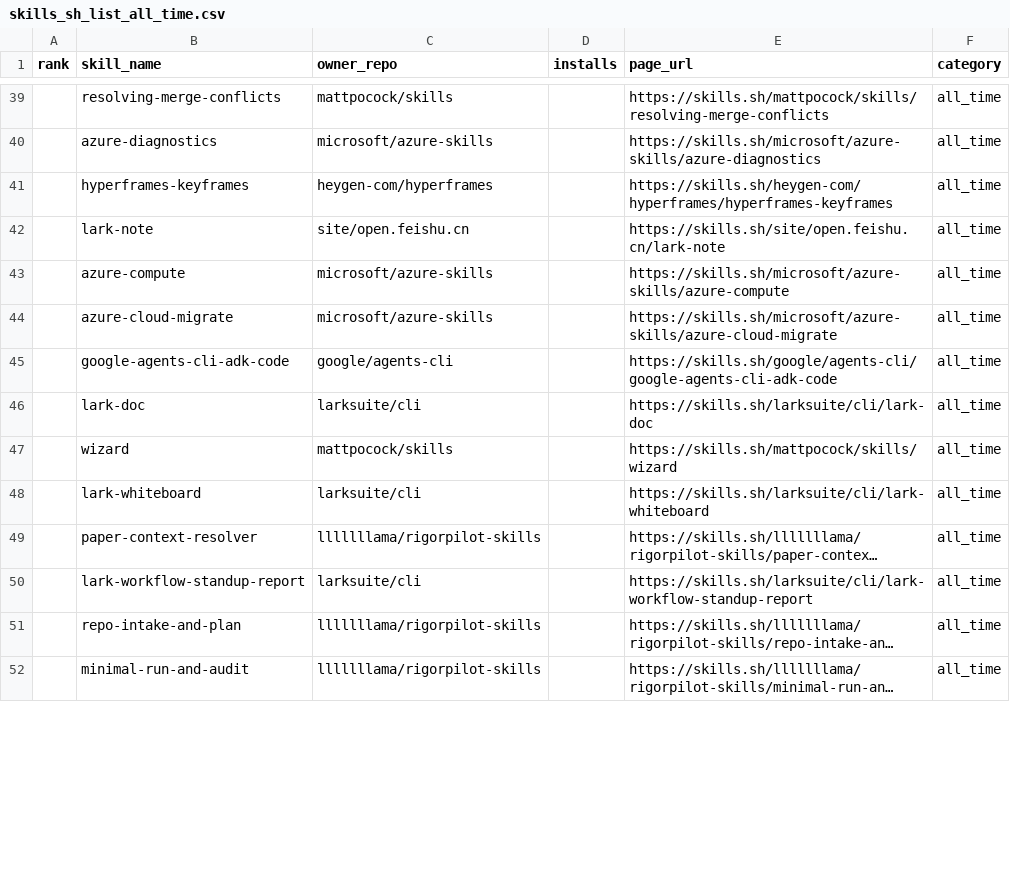
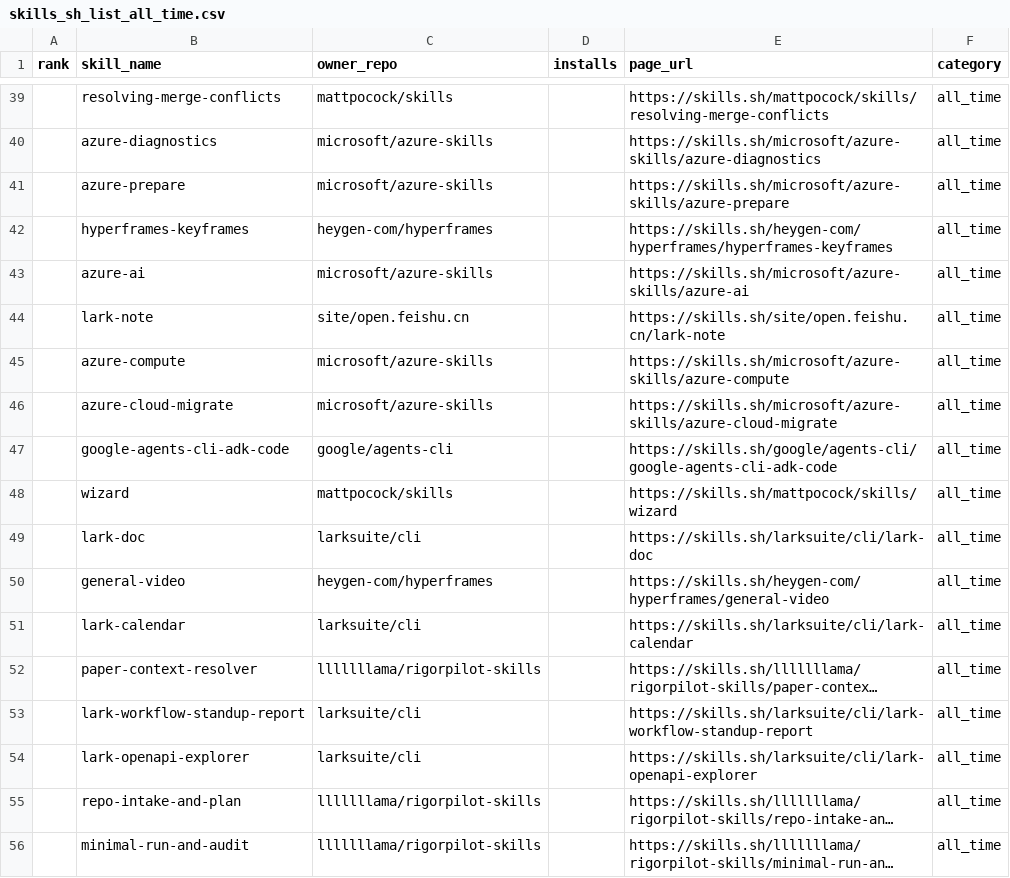
Before and after one commit to biyan113/skills.sh, a CSV file: skills_sh_list_all_time.csv, drawn as a sheet; only a part is shown, gaps mark what is left out; long unchanged cells end in …; addresses are those after the commit; the diff covers the shown part only; the diff names each change by its address in the sheet, - before the commit and + after, or states it on an @@ line.

```diff
--- a/skills_sh_list_all_time.csv
+++ b/skills_sh_list_all_time.csv
+row 41:  | azure-prepare | microsoft/azure-skills |  | https://skills.sh/microsoft/azure-skills/azure-prepare | all_time
+row 43:  | azure-ai | microsoft/azure-skills |  | https://skills.sh/microsoft/azure-skills/azure-ai | all_time
@@ row 47 moved to row 48: wizard @@
@@ row 57 moved to row 50: general-video @@
-B51 (skill_name): lark-whiteboard
+B51 (skill_name): lark-calendar
-E51 (page_url): https://skills.sh/larksuite/cli/lark-whiteboard
+E51 (page_url): https://skills.sh/larksuite/cli/lark-calendar
@@ row 53 moved to row 54: lark-openapi-explorer @@
```
Also changed, not shown: 8 added rows, 14 removed rows, 50 moved rows and 6 edited cells elsewhere in this file, skills_sh_list_hot.csv, skills_sh_list_trending.csv, 3 other files.
